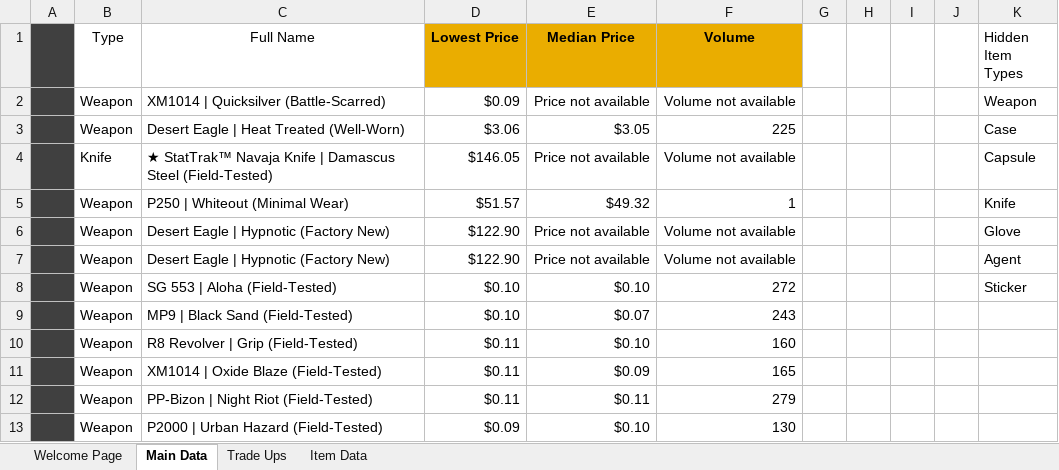
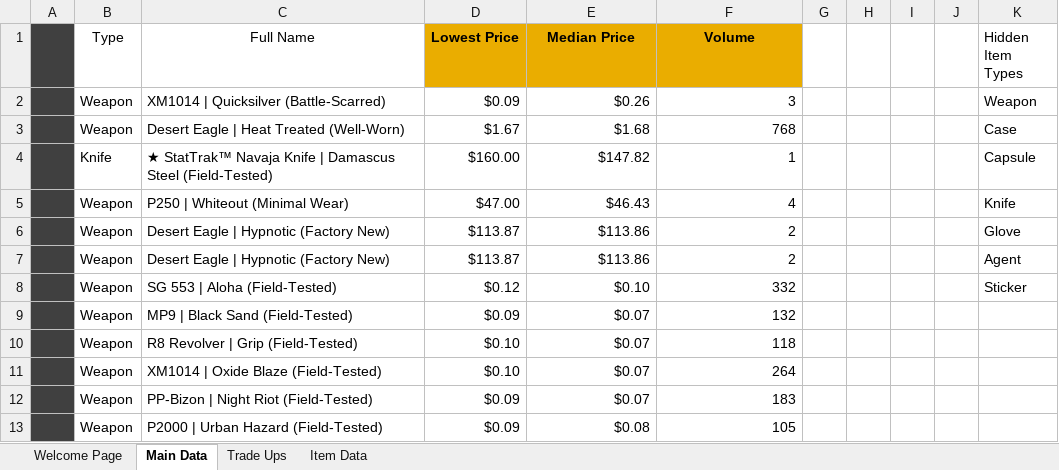
Before and after one commit to baristay/cs2-price-tracker, an Excel workbook: Main Spreadsheet.xlsm, sheet Main Data, drawn as a sheet; values as stored, in another font and other column widths than the file's, no borders; charts and pictures and table styles not drawn; removed rows and columns are numbered as before the commit, all else as after; the diff names each change by its address in the sheet, - before the commit and + after, or states it on an @@ line.

```diff
--- a/Main Spreadsheet.xlsm (sheet Main Data)
+++ b/Main Spreadsheet.xlsm (sheet Main Data)
-E2 (Median Price): Price not available
+E2 (Median Price): $0.26
-F2 (Volume): Volume not available
+F2 (Volume): 3
-D3 (Lowest Price): $3.06
+D3 (Lowest Price): $1.67
-E3 (Median Price): $3.05
+E3 (Median Price): $1.68
-F3 (Volume): 225
+F3 (Volume): 768
-D4 (Lowest Price): $146.05
+D4 (Lowest Price): $160.00
-E4 (Median Price): Price not available
+E4 (Median Price): $147.82
-F4 (Volume): Volume not available
+F4 (Volume): 1
-D5 (Lowest Price): $51.57
+D5 (Lowest Price): $47.00
-E5 (Median Price): $49.32
+E5 (Median Price): $46.43
-F5 (Volume): 1
+F5 (Volume): 4
-D6:D7 (Lowest Price): $122.90
+D6:D7 (Lowest Price): $113.87
-E6:E7 (Median Price): Price not available
+E6:E7 (Median Price): $113.86
-F6:F7 (Volume): Volume not available
+F6:F7 (Volume): 2
-D8 (Lowest Price): $0.10
+D8 (Lowest Price): $0.12
-F8 (Volume): 272
+F8 (Volume): 332
+row 9:  | Weapon | MP9 | Black Sand (Field-Tested) | $0.09 | $0.07 | 132
+row 10:  | Weapon | R8 Revolver | Grip (Field-Tested) | $0.10 | $0.07 | 118
-C11 (Full Name): MP9 | Black Sand (Field-Tested)
+C11 (Full Name): XM1014 | Oxide Blaze (Field-Tested)
-F11 (Volume): 243
+F11 (Volume): 264
-row 10:  | Weapon | R8 Revolver | Grip (Field-Tested) | $0.11 | $0.10 | 160
-row 11:  | Weapon | XM1014 | Oxide Blaze (Field-Tested) | $0.11 | $0.09 | 165
-row 12:  | Weapon | PP-Bizon | Night Riot (Field-Tested) | $0.11 | $0.11 | 279
+row 12:  | Weapon | PP-Bizon | Night Riot (Field-Tested) | $0.09 | $0.07 | 183
-E13 (Median Price): $0.10
+E13 (Median Price): $0.08
-F13 (Volume): 130
+F13 (Volume): 105
```
Also changed, not shown: sheet Item Data, 6 other files.
